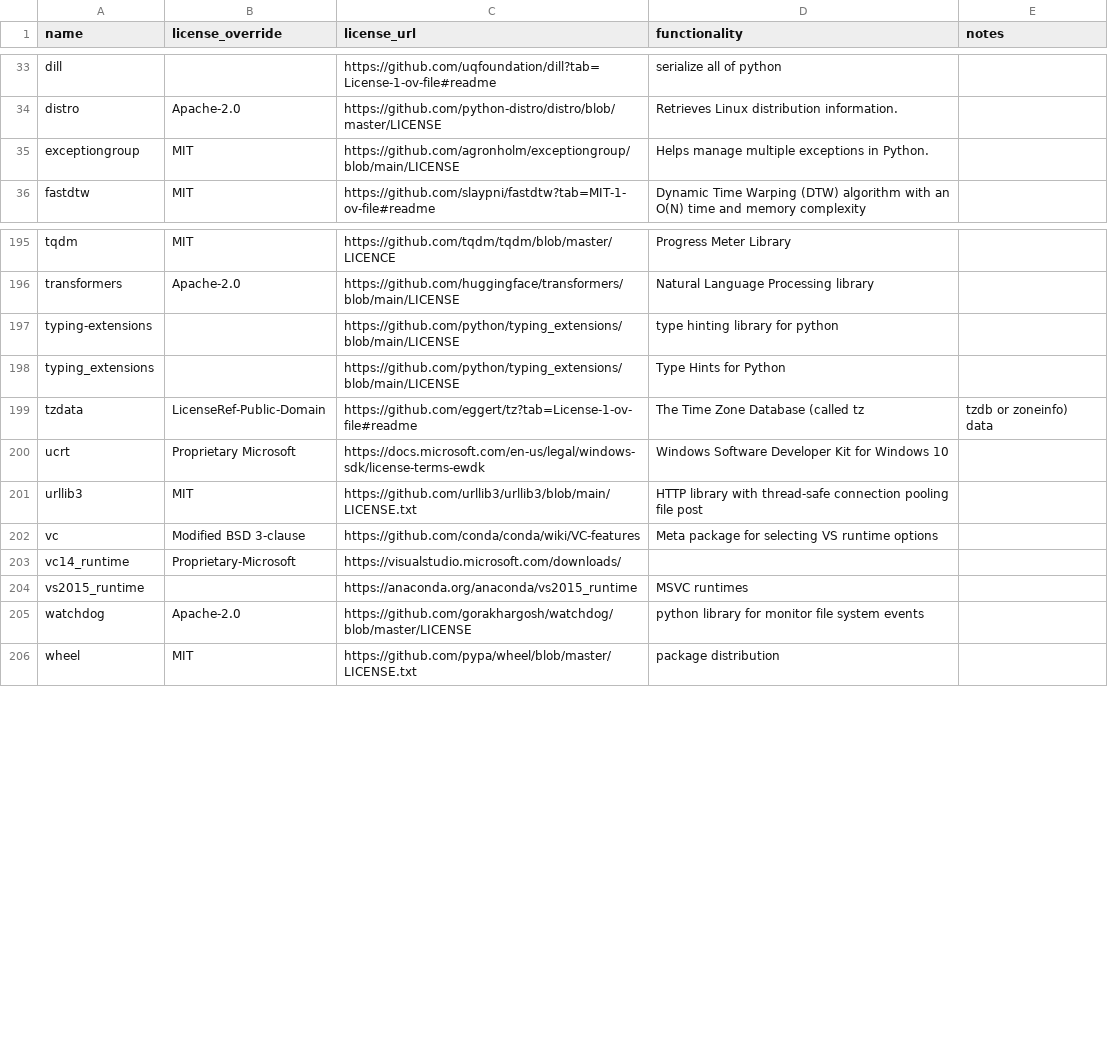
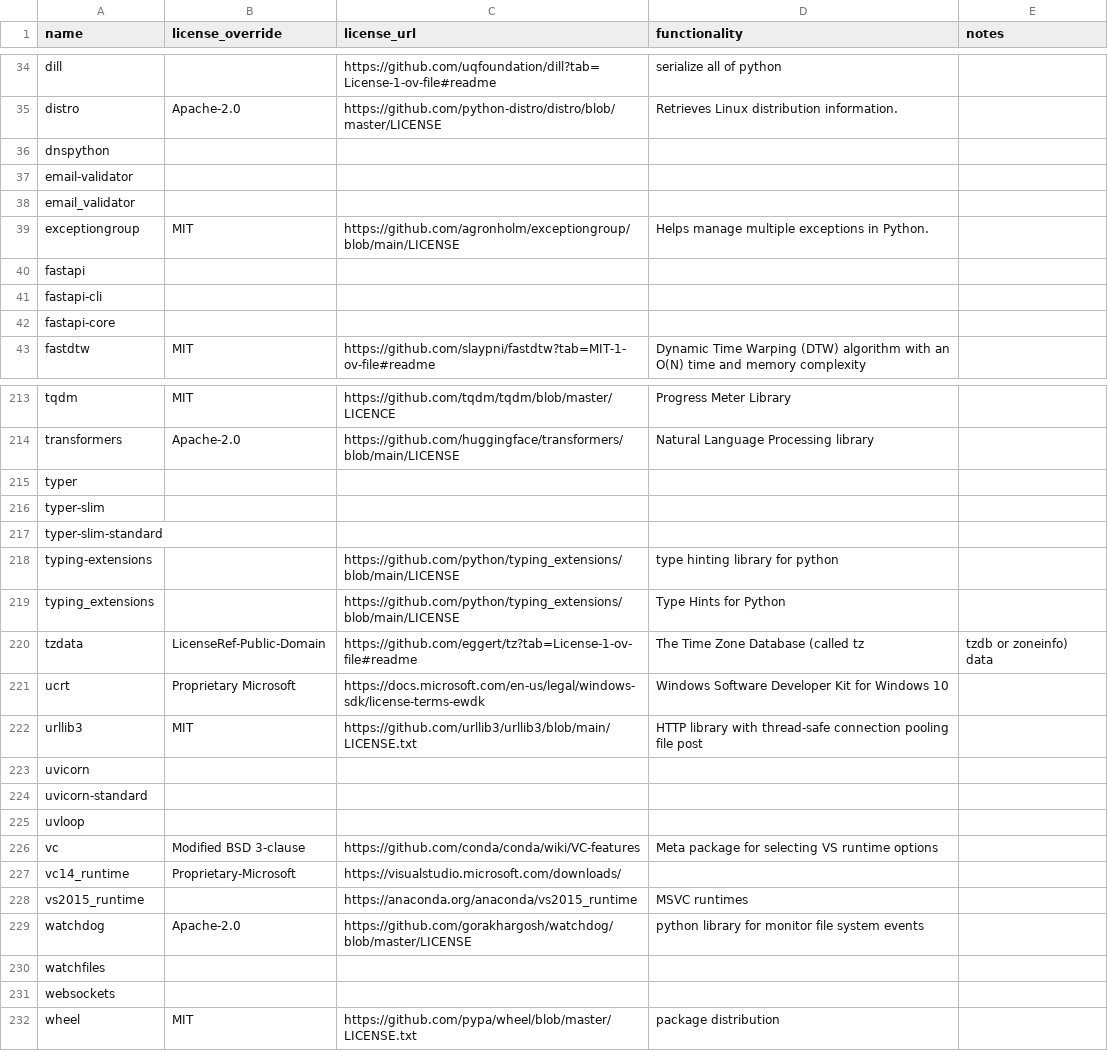
Before and after one commit to splunk/Splunk-python-for-scientific-computing, a CSV file: tools/license_extra.csv, drawn as a sheet; only a part is shown, gaps mark what is left out; the diff covers the shown part only; the diff names each change by its address in the sheet, - before the commit and + after, or states it on an @@ line.

```diff
--- a/tools/license_extra.csv
+++ b/tools/license_extra.csv
+row 36: dnspython
+row 37: email-validator
+row 38: email_validator
+row 40: fastapi
+row 41: fastapi-cli
+row 42: fastapi-core
+row 215: typer
+row 216: typer-slim
+row 217: typer-slim-standard
+row 223: uvicorn
+row 224: uvicorn-standard
+row 225: uvloop
+row 230: watchfiles
+row 231: websockets
```
Also changed, not shown: 12 added rows elsewhere in this file, darwin_arm64/license_report.csv, 5 other files.
